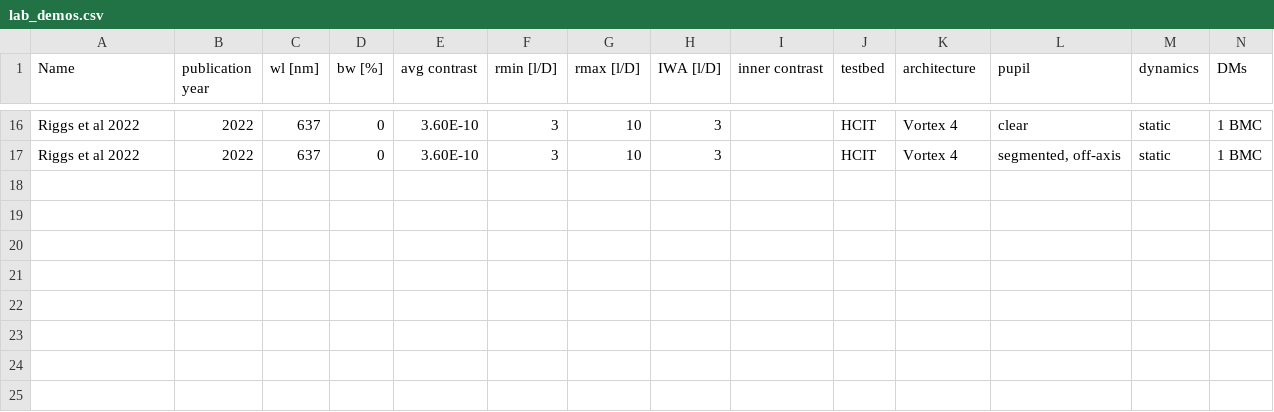
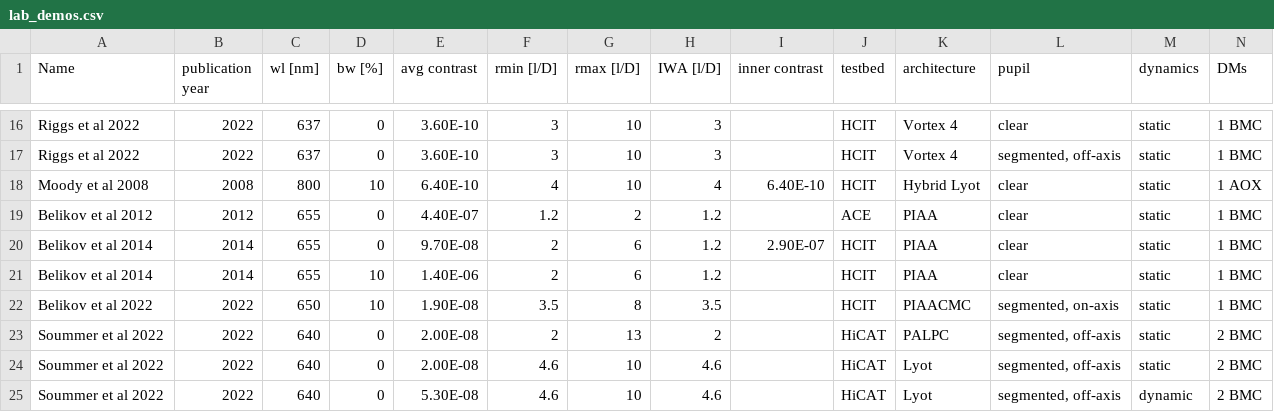
Before and after one commit to bcrill/starlight-suppression-data, a CSV file: data/lab_demos.csv, drawn as a sheet; only a part is shown, gaps mark what is left out; rows hold the shown columns only; the diff names each change by its address in the sheet, - before the commit and + after, or states it on an @@ line.

Commit message:
added PIAA and HiCAT results

```diff
--- a/data/lab_demos.csv
+++ b/data/lab_demos.csv
+row 18: Moody et al 2008 | 2008 | 800 | 10 | 6.40E-10 | 4 | 10 | 4 | 6.40E-10 | HCIT | Hybrid Lyot | clear | static | 1 AOX
+row 19: Belikov et al 2012 | 2012 | 655 | 0 | 4.40E-07 | 1.2 | 2 | 1.2 |  | ACE | PIAA | clear | static | 1 BMC
+row 20: Belikov et al 2014 | 2014 | 655 | 0 | 9.70E-08 | 2 | 6 | 1.2 | 2.90E-07 | HCIT | PIAA | clear | static | 1 BMC
+row 21: Belikov et al 2014 | 2014 | 655 | 10 | 1.40E-06 | 2 | 6 | 1.2 |  | HCIT | PIAA | clear | static | 1 BMC
+row 22: Belikov et al 2022 | 2022 | 650 | 10 | 1.90E-08 | 3.5 | 8 | 3.5 |  | HCIT | PIAACMC | segmented, on-axis | static | 1 BMC
+row 23: Soummer et al 2022 | 2022 | 640 | 0 | 2.00E-08 | 2 | 13 | 2 |  | HiCAT | PALPC | segmented, off-axis | static | 2 BMC
+row 24: Soummer et al 2022 | 2022 | 640 | 0 | 2.00E-08 | 4.6 | 10 | 4.6 |  | HiCAT | Lyot | segmented, off-axis | static | 2 BMC
+row 25: Soummer et al 2022 | 2022 | 640 | 0 | 5.30E-08 | 4.6 | 10 | 4.6 |  | HiCAT | Lyot | segmented, off-axis | dynamic | 2 BMC
```
